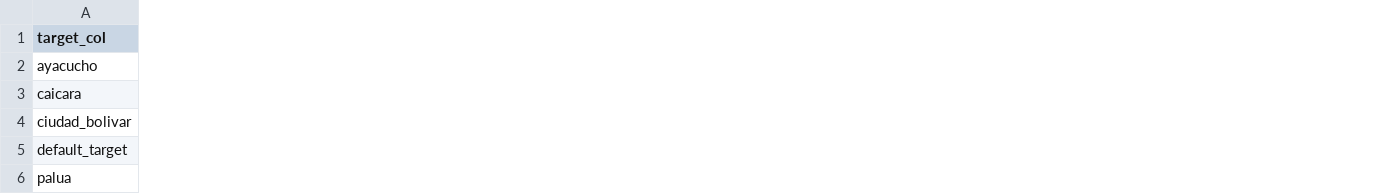
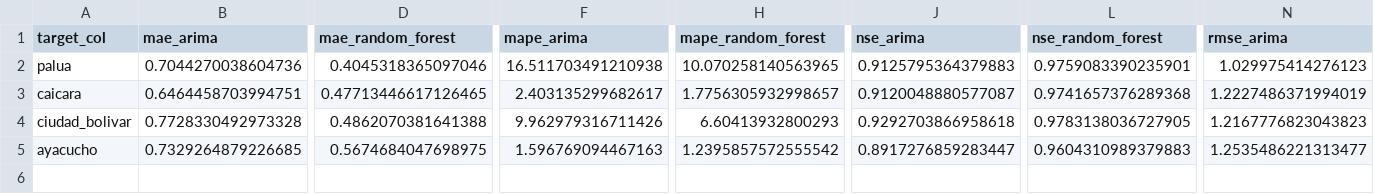
Before and after one commit to Kunori47/orinoco-forecast, a CSV file: artifacts/model_comparison.csv, drawn as a sheet; only a part is shown, gaps mark what is left out; removed rows and columns are numbered as before the commit, all else as after; rows hold the shown columns only; the diff covers the shown part only; the diff names each change by its address in the sheet, - before the commit and + after, or states it on an @@ line.

Commit message:
Enhance Orinoco Forecast with additional models and improved comparison metrics
- Updated README to reflect the inclusion of ARIMA and Random Forest models alongside LSTM and Transformer.
- Modified model comparison CSV and Markdown files to include metrics for all models.
- Enhanced `compare_models.py` to support sorting by various metrics and added best model columns.
- Improved error handling in data loading to provide clearer feedback on missing files.
- Updated training scripts to accommodate new model parameters and configurations for ARIMA and Random Forest.

```diff
--- a/artifacts/model_comparison.csv
+++ b/artifacts/model_comparison.csv
+column B (mae_arima), rows 3-4: 0.6464458703994751 | 0.7728330492973328
+column D (mae_random_forest), rows 3-4: 0.47713446617126465 | 0.4862070381641388
+column F (mape_arima), rows 3-4: 2.403135299682617 | 9.962979316711426
+column H (mape_random_forest), rows 3-4: 1.7756305932998657 | 6.60413932800293
+column J (nse_arima), rows 3-4: 0.9120048880577087 | 0.9292703866958618
+column L (nse_random_forest), rows 3-4: 0.9741657376289368 | 0.9783138036727905
+column N (rmse_arima), rows 3-4: 1.2227486371994019 | 1.2167776823043823
@@ row 6 moved to row 2: palua @@
-row 5: default_target
@@ row 2 moved to row 5: ayacucho @@
```
Also changed, not shown: 9 added columns elsewhere in this file, 46 other files.
